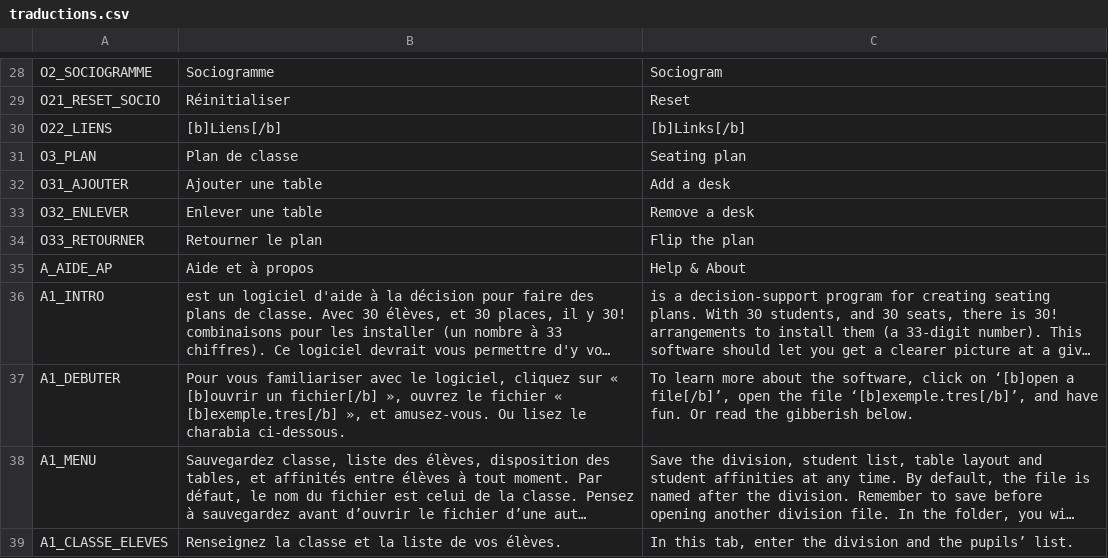
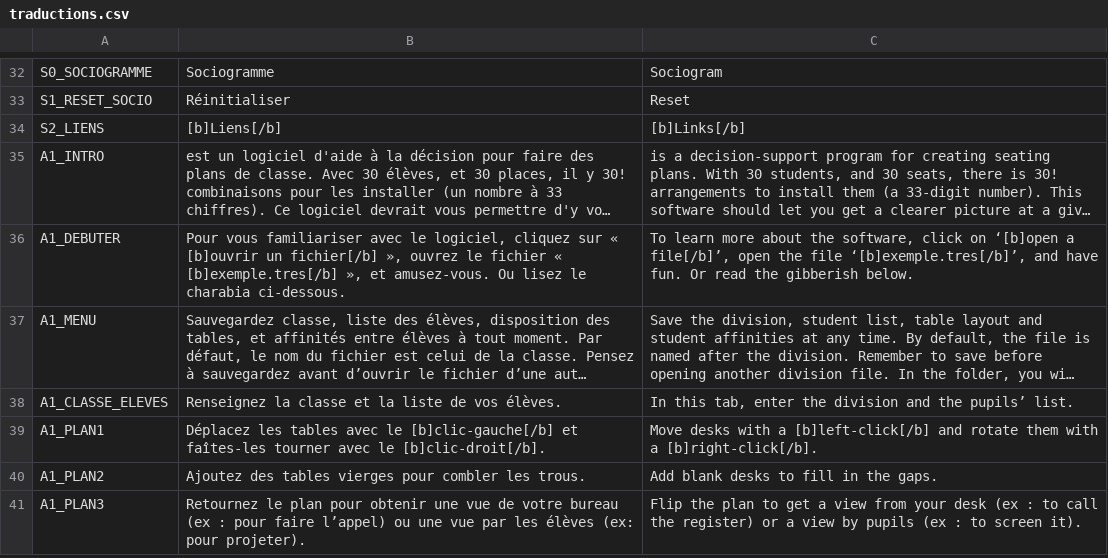
Before and after one commit to sebabilla/CDP, a CSV file: traductions/traductions.csv, drawn as a sheet; only a part is shown, gaps mark what is left out; long unchanged cells end in …; removed rows and columns are numbered as before the commit, all else as after; the diff covers the shown part only; the diff names each change by its address in the sheet, - before the commit and + after, or states it on an @@ line.

```diff
--- a/traductions/traductions.csv
+++ b/traductions/traductions.csv
-A32: O2_SOCIOGRAMME
+A32: S0_SOCIOGRAMME
-A33: O21_RESET_SOCIO
+A33: S1_RESET_SOCIO
-A34: O22_LIENS
+A34: S2_LIENS
-row 31: O3_PLAN | Plan de classe | Seating plan
-row 32: O31_AJOUTER | Ajouter une table | Add a desk
-row 33: O32_ENLEVER | Enlever une table | Remove a desk
-row 34: O33_RETOURNER | Retourner le plan | Flip the plan
-row 35: A_AIDE_AP | Aide et à propos | Help & About
@@ row 44 moved to row 39: A1_PLAN1 @@
@@ row 45 moved to row 40: A1_PLAN2 @@
+row 41: A1_PLAN3 | Retournez le plan pour obtenir une vue de votre bureau (ex : pour faire l’appel) ou une vue par les élèves (ex: pour projeter). | Flip the plan to get a view from your desk (ex : to call the register) or a view by pupils (ex : to screen it).
```
Also changed, not shown: 7 added rows, 4 removed rows, 2 moved rows and 22 edited cells elsewhere in this file, 33 other files.
